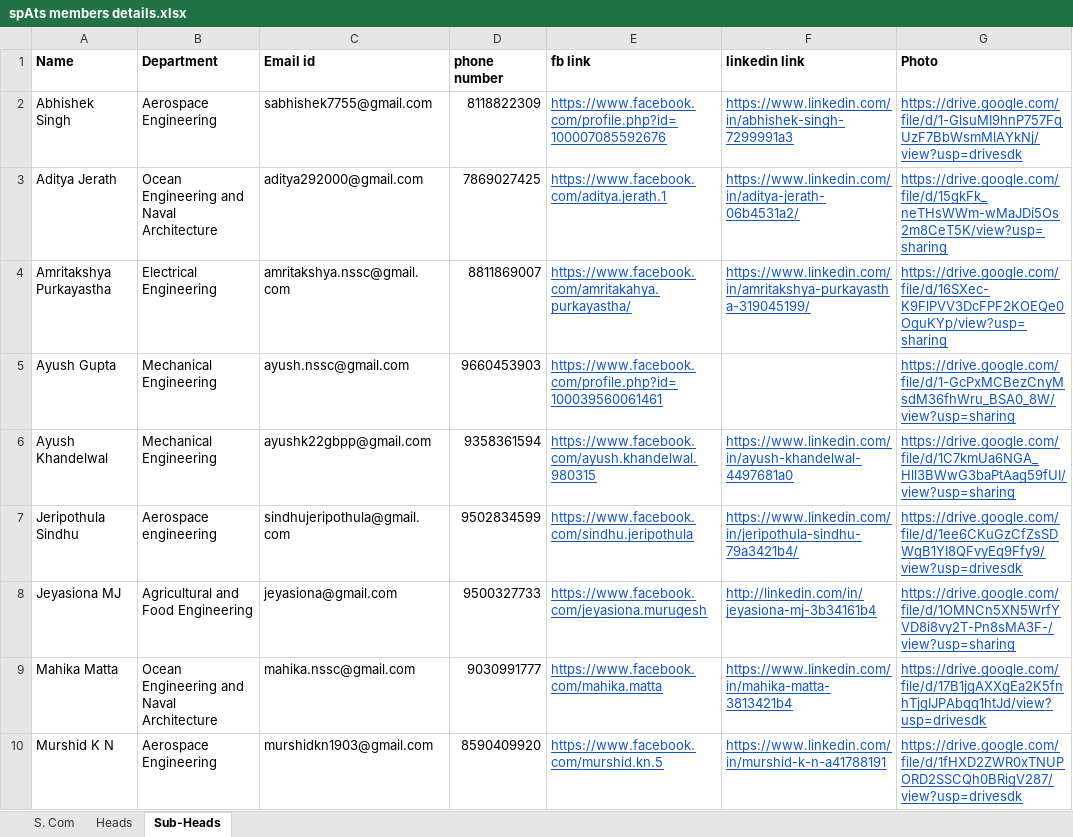
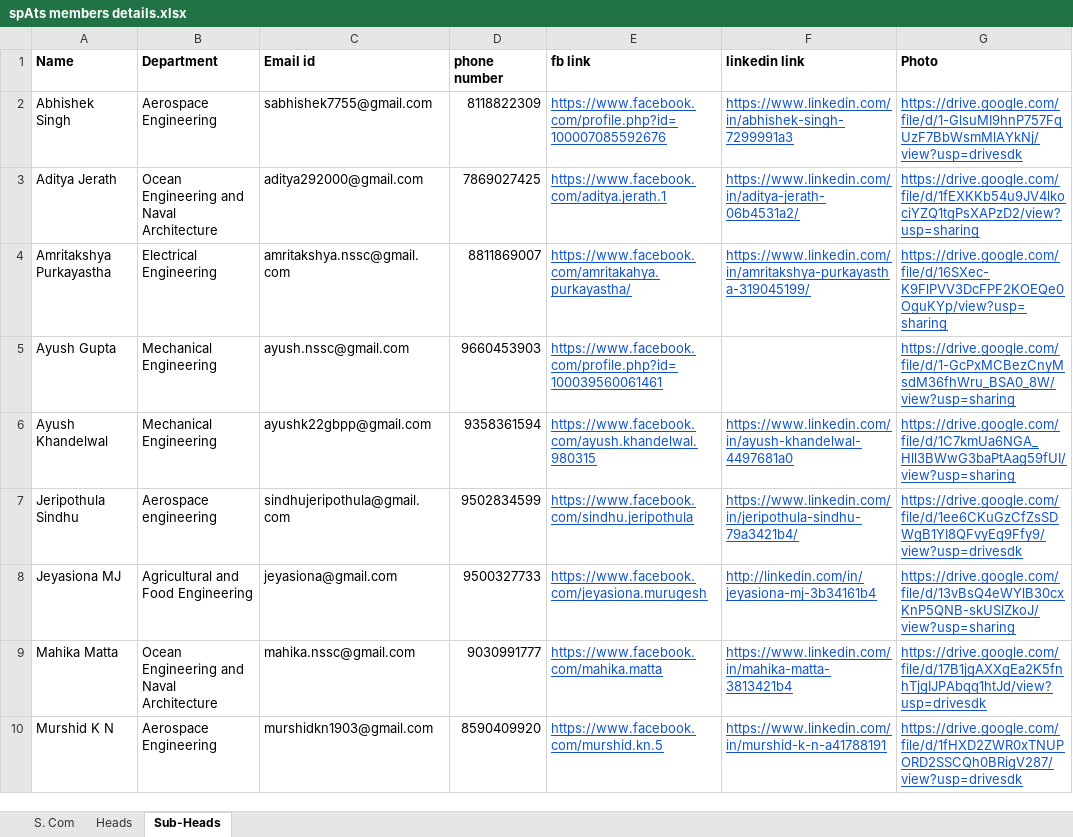
Before and after one commit to spAts-21/new_site, an Excel workbook: spAts members details.xlsx, sheet Sub-Heads, drawn as a sheet; only a part is shown; values as stored, in another font and other column widths than the file's, no borders; the diff names each change by its address in the sheet, - before the commit and + after, or states it on an @@ line.

Commit message:
css

```diff
--- a/spAts members details.xlsx (sheet Sub-Heads)
+++ b/spAts members details.xlsx (sheet Sub-Heads)
-G3 (Photo): https://drive.google.com/file/d/15gkFk_neTHsWWm-wMaJDi5Os2m8CeT5K/view?usp=sharing
+G3 (Photo): https://drive.google.com/file/d/1fEXKKb54u9JV4lkociYZQ1tgPsXAPzD2/view?usp=sharing
-G8 (Photo): https://drive.google.com/file/d/1OMNCn5XN5WrfYVD8i8vy2T-Pn8sMA3F-/view?usp=sharing
+G8 (Photo): https://drive.google.com/file/d/13vBsQ4eWYlB30cxKnP5QNB-skUSlZkoJ/view?usp=sharing
```
